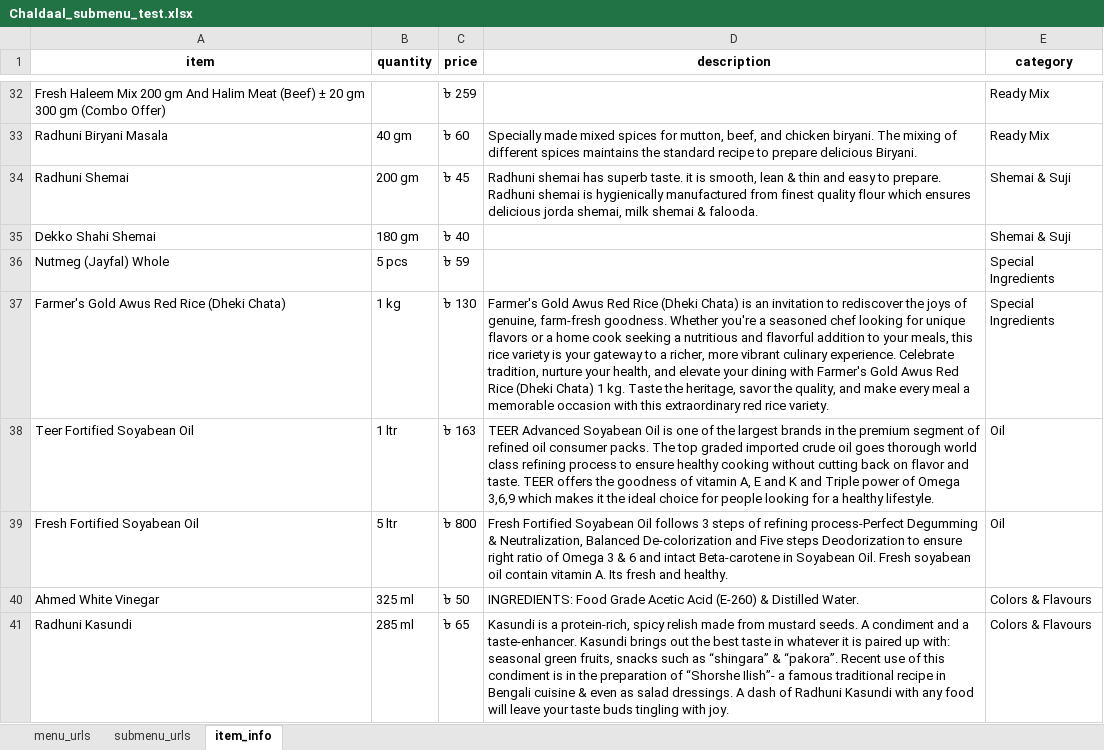
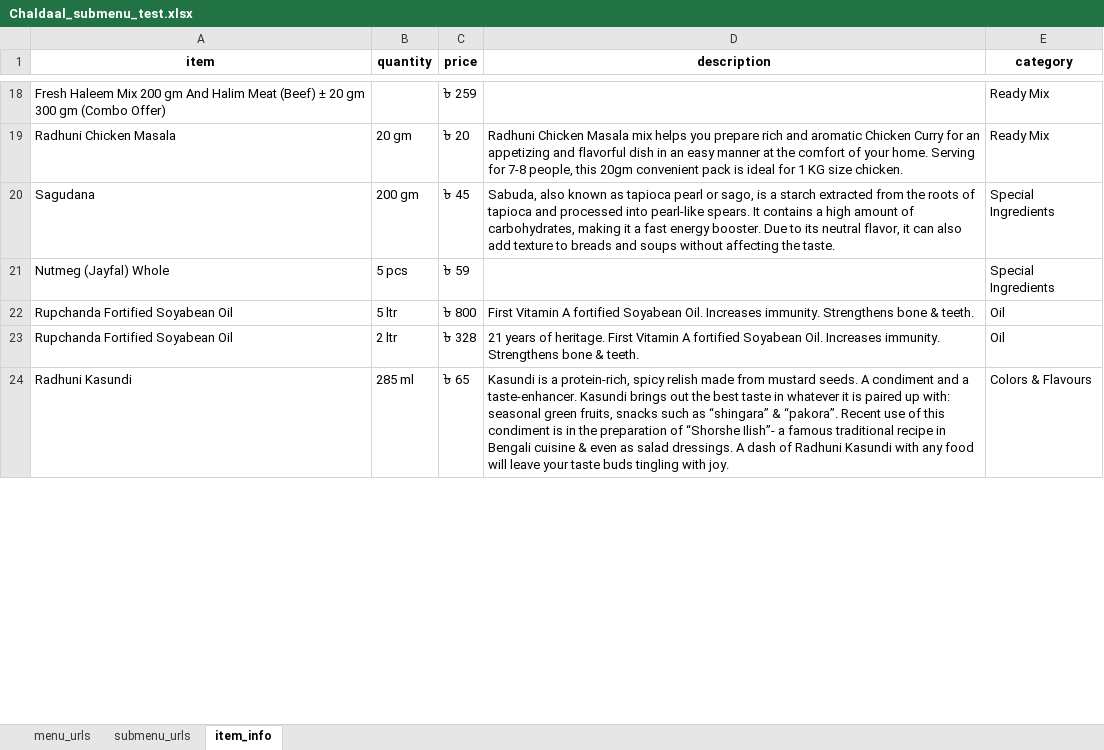
Before and after one commit to IshratFarah/Chaldal_scrapping_project, an Excel workbook: Chaldal_scraper/scrapped_data/Chaldaal_submenu_test.xlsx, sheet item_info, drawn as a sheet; only a part is shown, gaps mark what is left out; values as stored, in another font and other column widths than the file's, no borders; removed rows and columns are numbered as before the commit, all else as after; the diff covers the shown part only; the diff names each change by its address in the sheet, - before the commit and + after, or states it on an @@ line.

```diff
--- a/Chaldal_scraper/scrapped_data/Chaldaal_submenu_test.xlsx (sheet item_info)
+++ b/Chaldal_scraper/scrapped_data/Chaldaal_submenu_test.xlsx (sheet item_info)
-A19 (item): Radhuni Biryani Masala
+A19 (item): Radhuni Chicken Masala
-B19 (quantity): 40 gm
+B19 (quantity): 20 gm
-C19 (price): ৳ 60
+C19 (price): ৳ 20
-D19 (description): Specially made mixed spices for mutton, beef, and chicken biryani. The mixing of different spices maintains the standard recipe to prepare delicious Biryani.
+D19 (description): Radhuni Chicken Masala mix helps you prepare rich and aromatic Chicken Curry for an appetizing and flavorful dish in an easy manner at the comfort of your home. Serving for 7-8 people, this 20gm convenient pack is ideal for 1 KG size chicken.
-A20 (item): Radhuni Shemai
+A20 (item): Sagudana
-D20 (description): Radhuni shemai has superb taste. it is smooth, lean & thin and easy to prepare. Radhuni shemai is hygienically manufactured from finest quality flour which ensures delicious jorda shemai, milk shemai & falooda.
+D20 (description): Sabuda, also known as tapioca pearl or sago, is a starch extracted from the roots of tapioca and processed into pearl-like spears. It contains a high amount of carbohydrates, making it a fast energy booster. Due to its neutral flavor, it can also add texture to breads and soups without affecting the taste.
-E20 (category): Shemai & Suji
+E20 (category): Special Ingredients
-row 35: Dekko Shahi Shemai | 180 gm | ৳ 40 |  | Shemai & Suji
-row 37: Farmer's Gold Awus Red Rice (Dheki Chata) | 1 kg | ৳ 130 | Farmer's Gold Awus Red Rice (Dheki Chata) is an invitation to rediscover the joys of genuine, farm-fresh goodness. Whether you're a seasoned chef looking for unique flavors or a home cook seeking a nutritious and flavorful addition to your meals, this rice variety is your gateway to a richer, more vibrant culinary experience. Celebrate tradition, nurture your health, and elevate your dining with Farmer's Gold Awus Red Rice (Dheki Chata) 1 kg. Taste the heritage, savor the quality, and make every meal a memorable occasion with this extraordinary red rice variety. | Special Ingredients
-row 38: Teer Fortified Soyabean Oil | 1 ltr | ৳ 163 | TEER Advanced Soyabean Oil is one of the largest brands in the premium segment of refined oil consumer packs. The top graded imported crude oil goes thorough world class refining process to ensure healthy cooking without cutting back on flavor and taste. TEER offers the goodness of vitamin A, E and K and Triple power of Omega 3,6,9 which makes it the ideal choice for people looking for a healthy lifestyle. | Oil
-A22 (item): Fresh Fortified Soyabean Oil
+A22 (item): Rupchanda Fortified Soyabean Oil
-D22 (description): Fresh Fortified Soyabean Oil follows 3 steps of refining process-Perfect Degumming & Neutralization, Balanced De-colorization and Five steps Deodorization to ensure right ratio of Omega 3 & 6 and intact Beta-carotene in Soyabean Oil. Fresh soyabean oil contain vitamin A. Its fresh and healthy.
+D22 (description): First Vitamin A fortified Soyabean Oil. Increases immunity. Strengthens bone & teeth.
-row 40: Ahmed White Vinegar | 325 ml | ৳ 50 | INGREDIENTS: Food Grade Acetic Acid (E-260) & Distilled Water. | Colors & Flavours
+row 23: Rupchanda Fortified Soyabean Oil | 2 ltr | ৳ 328 | 21 years of heritage. First Vitamin A fortified Soyabean Oil. Increases immunity. Strengthens bone & teeth. | Oil
```
Also changed, not shown: 12 added rows, 101 removed rows, 1 moved row and 7 edited cells elsewhere in this sheet, sheet submenu_urls, sheet menu_urls, 8 other files.
